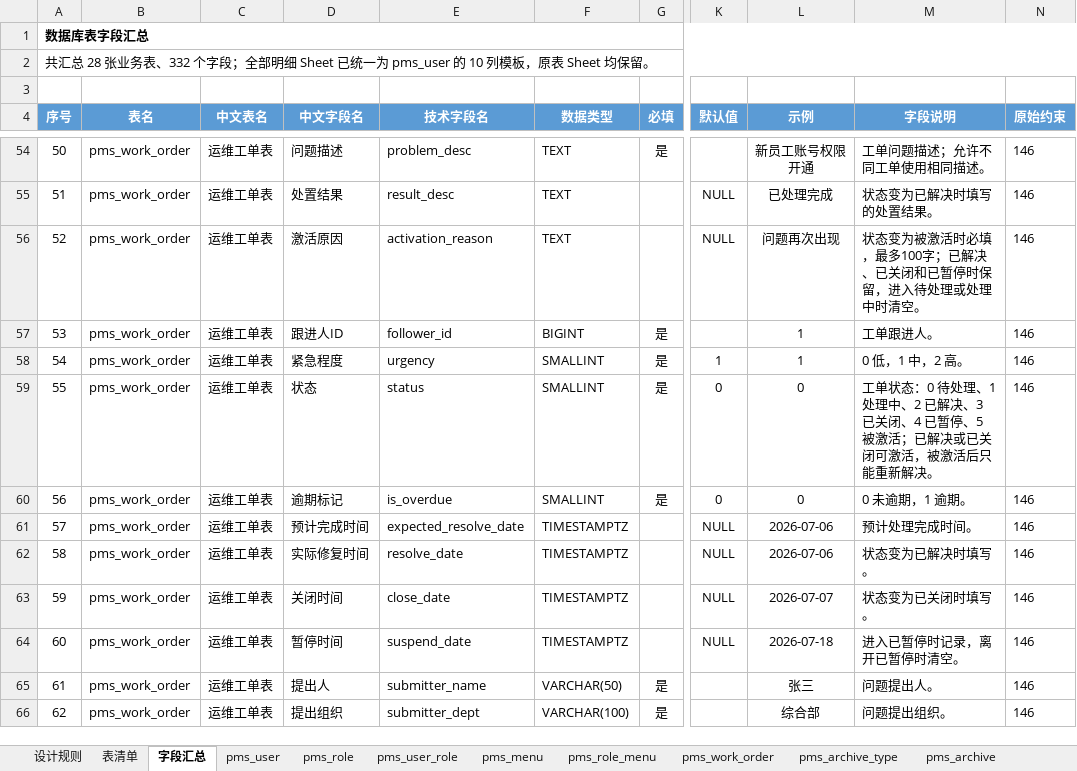
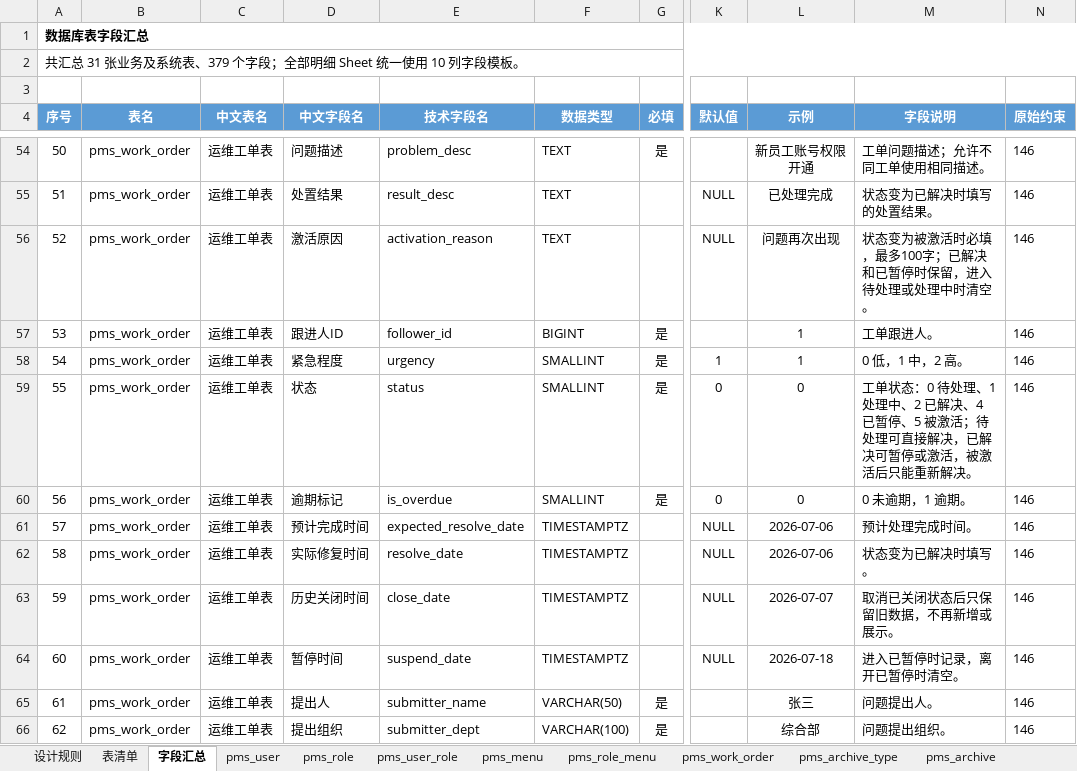
Before and after one commit to dcbhgf520sunxx-spec/PMIS, an Excel workbook: docs/数据库表结构.xlsx, sheet 字段汇总, drawn as a sheet; only a part is shown, gaps mark what is left out; values as stored, in another font and other column widths than the file's, no borders; table styles not drawn; the diff names each change by its address in the sheet, - before the commit and + after, or states it on an @@ line.

```diff
--- a/docs/数据库表结构.xlsx (sheet 字段汇总)
+++ b/docs/数据库表结构.xlsx (sheet 字段汇总)
-A2 (序号): 共汇总 28 张业务表、332 个字段；全部明细 Sheet 已统一为 pms_user 的 10 列模板，原表 Sheet 均保留。
+A2 (序号): 共汇总 31 张业务及系统表、379 个字段；全部明细 Sheet 统一使用 10 列字段模板。
-M56 (字段说明): 状态变为被激活时必填，最多100字；已解决、已关闭和已暂停时保留，进入待处理或处理中时清空。
+M56 (字段说明): 状态变为被激活时必填，最多100字；已解决和已暂停时保留，进入待处理或处理中时清空。
-M59 (字段说明): …已解决、3 已关闭、4 已暂停、5 被激活；已解决或已关闭可激活，被…
+M59 (字段说明): …已解决、4 已暂停、5 被激活；待处理可直接解决，已解决可暂停或激活，被…
-D63 (中文字段名): 关闭时间
+D63 (中文字段名): 历史关闭时间
-M63 (字段说明): 状态变为已关闭时填写。
+M63 (字段说明): 取消已关闭状态后只保留旧数据，不再新增或展示。
```
Also changed, not shown: sheet pms_work_order, 22 other files.
